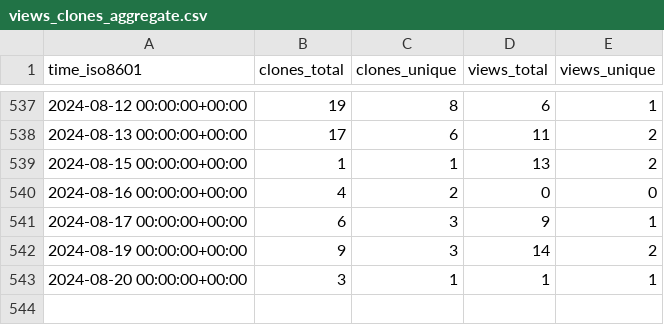
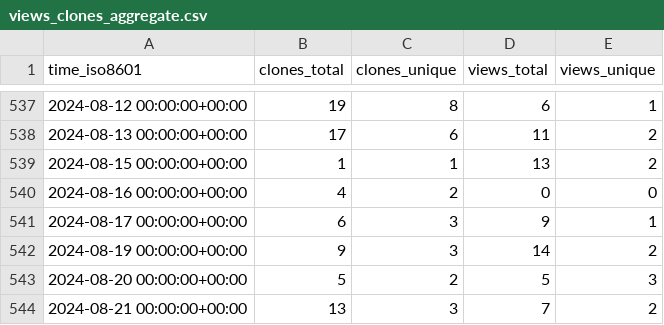
Before and after one commit to EarthSciML/EarthSciMLBase.jl, a CSV file: EarthSciML/EarthSciMLBase.jl/ghrs-data/views_clones_aggregate.csv, drawn as a sheet; only a part is shown, gaps mark what is left out.

```diff
--- a/EarthSciML/EarthSciMLBase.jl/ghrs-data/views_clones_aggregate.csv
+++ b/EarthSciML/EarthSciMLBase.jl/ghrs-data/views_clones_aggregate.csv
@@ -542,2 +542,3 @@ time_iso8601,clones_total,clones_unique,views_total,views_unique
 2024-08-19 00:00:00+00:00,9,3,14,2
-2024-08-20 00:00:00+00:00,3,1,1,1
+2024-08-20 00:00:00+00:00,5,2,5,3
+2024-08-21 00:00:00+00:00,13,3,7,2
```
Also changed, not shown: 1 other file.
